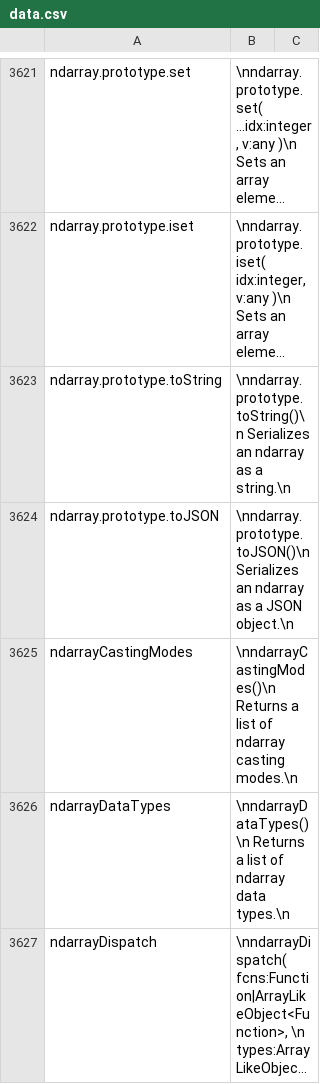
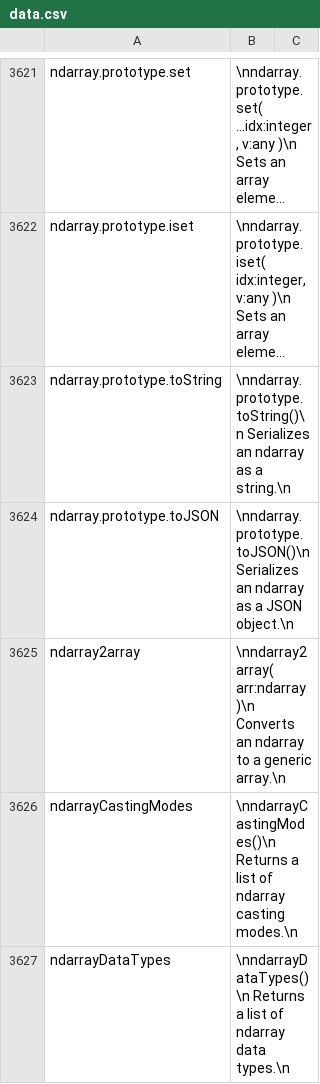
Before and after one commit to stdlib-js/repl-info, a CSV file: data/data.csv, drawn as a sheet; only a part is shown, gaps mark what is left out; the shorter side is filled out with more unchanged rows; long unchanged cells end in …; the diff names each change by its address in the sheet, - before the commit and + after, or states it on an @@ line.

```diff
--- a/data/data.csv
+++ b/data/data.csv
+row 3625: ndarray2array | \nndarray2array( arr:ndarray )\n Converts an ndarray to a generic array.\n
```
Also changed, not shown: 6 other files.
